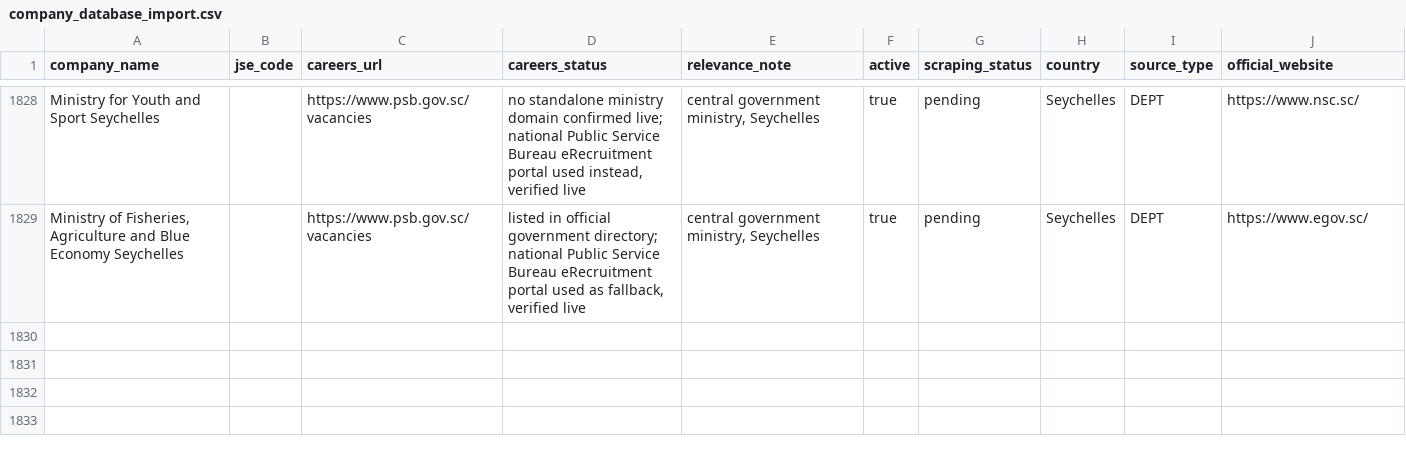
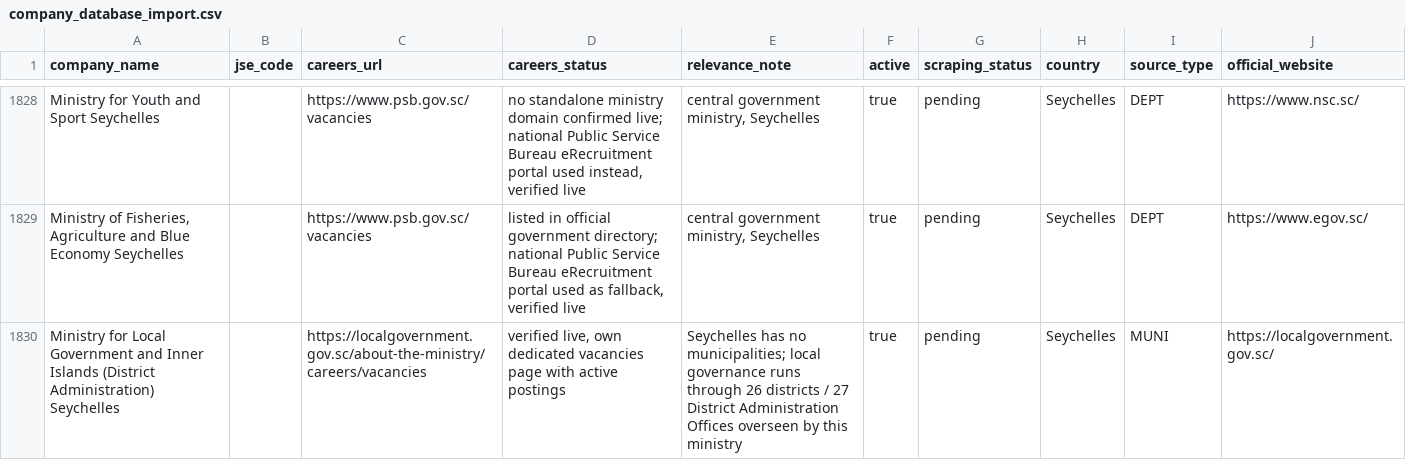
Before and after one commit to Hexmagistus/sospana-sonke, a CSV file: backend/seed/company_database_import.csv, drawn as a sheet; only a part is shown, gaps mark what is left out; the diff names each change by its address in the sheet, - before the commit and + after, or states it on an @@ line.

```diff
--- a/backend/seed/company_database_import.csv
+++ b/backend/seed/company_database_import.csv
+row 1830: Ministry for Local Government and Inner Islands (District Administration) Seychelles |  | https://localgovernment.gov.sc/about-the-ministry/careers/vacancies | verified live, own dedicated vacancies page with active postings | Seychelles has no municipalities; local governance runs through 26 districts / 27 District Administration Offices overseen by this ministry | true | pending | Seychelles | MUNI | https://localgovernment.gov.sc/
```
